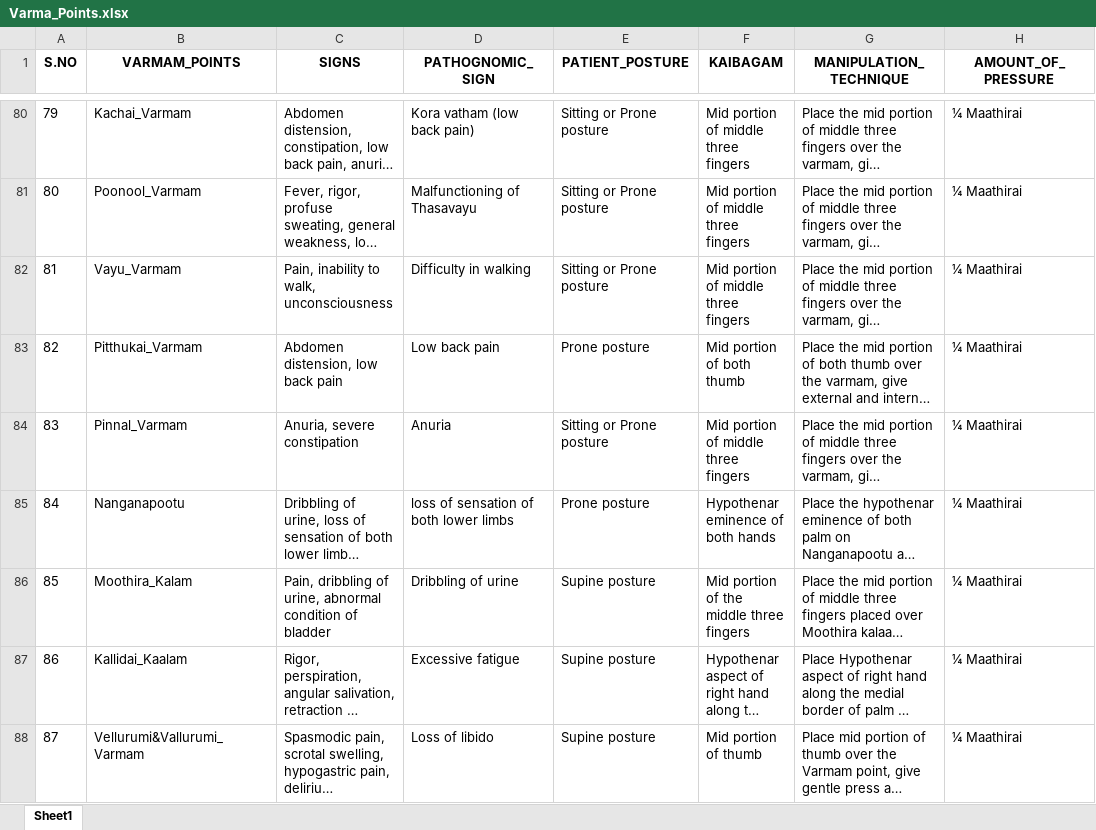
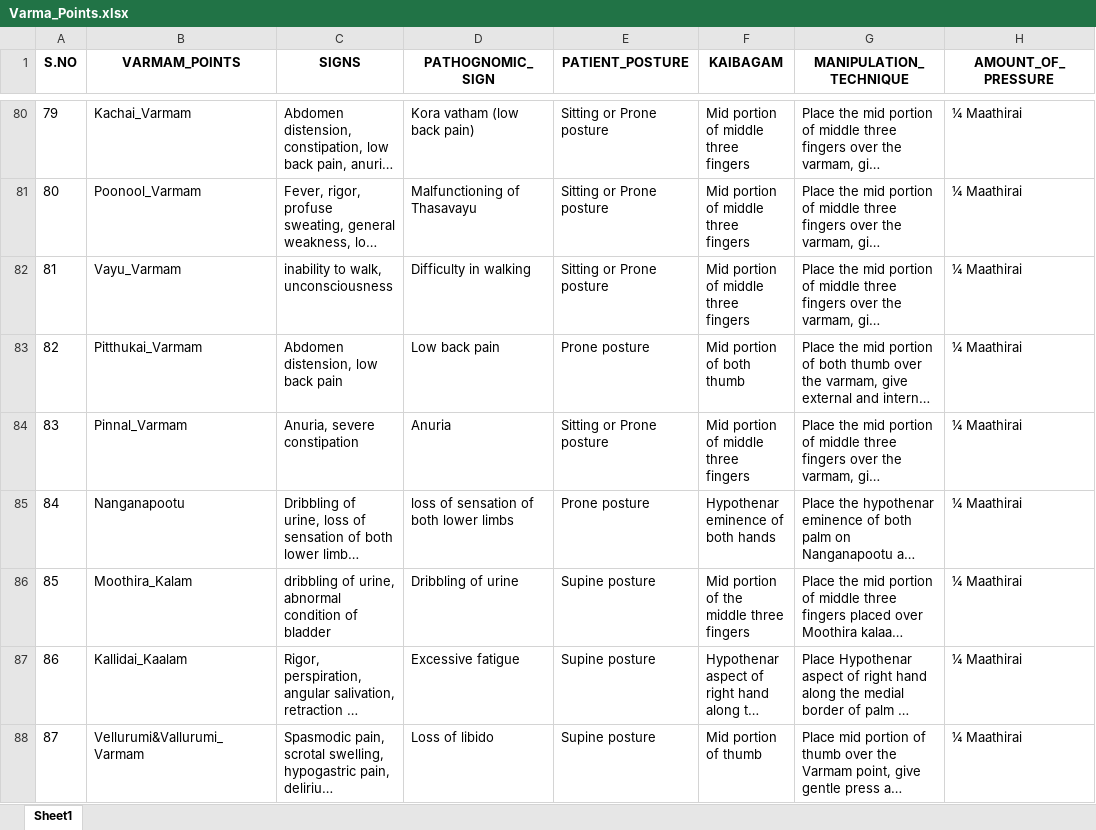
Before and after one commit to mathumithaa17/VarmaIntelligenceSystem, an Excel workbook: backend/data/raw/Varma_Points.xlsx, sheet Sheet1, drawn as a sheet; only a part is shown, gaps mark what is left out; long unchanged cells end in …; values as stored, in another font and other column widths than the file's, no borders; the diff covers the shown part only; the diff names each change by its address in the sheet, - before the commit and + after, or states it on an @@ line.

```diff
--- a/backend/data/raw/Varma_Points.xlsx (sheet Sheet1)
+++ b/backend/data/raw/Varma_Points.xlsx (sheet Sheet1)
-C82 (SIGNS): Pain, inability to walk, unconsciousness
+C82 (SIGNS): inability to walk, unconsciousness
-C86 (SIGNS): Pain, dribbling of…
+C86 (SIGNS): dribbling of…
```
Also changed, not shown: 32 edited cells elsewhere in this sheet, 19 other files.
